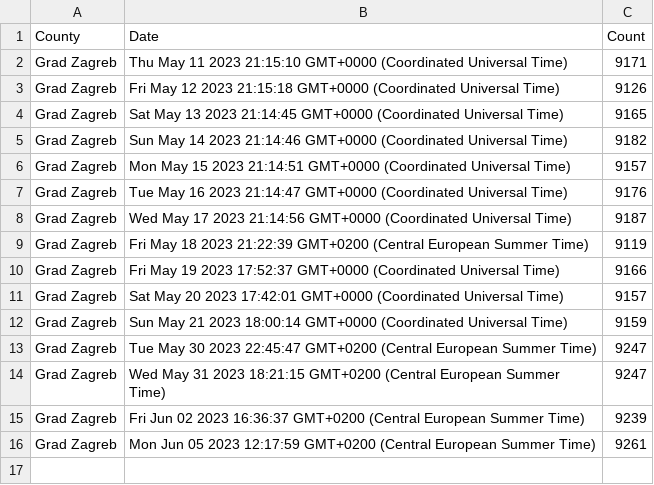
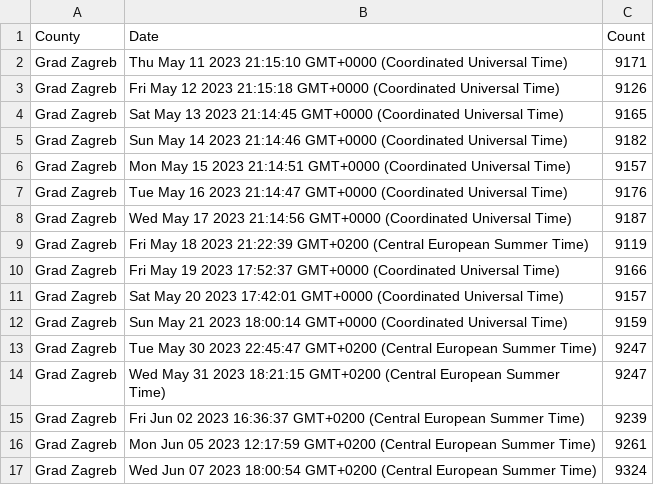
Before and after one commit to curkovicf/real-estate, a CSV file: data/flat/grad_zagreb.csv, drawn as a sheet.

```diff
--- a/data/flat/grad_zagreb.csv
+++ b/data/flat/grad_zagreb.csv
@@ -16 +16,2 @@ Grad Zagreb,Fri Jun 02 2023 16:36:37 GMT+0200 (Central European Summer Time),923
 Grad Zagreb,Mon Jun 05 2023 12:17:59 GMT+0200 (Central European Summer Time),9261
+Grad Zagreb,Wed Jun 07 2023 18:00:54 GMT+0200 (Central European Summer Time),9324
```
Also changed, not shown: data/flat/splitsko_dalmatinska_zupanija.csv, data/flat/zadarska_zupanija.csv, 3 other files.
